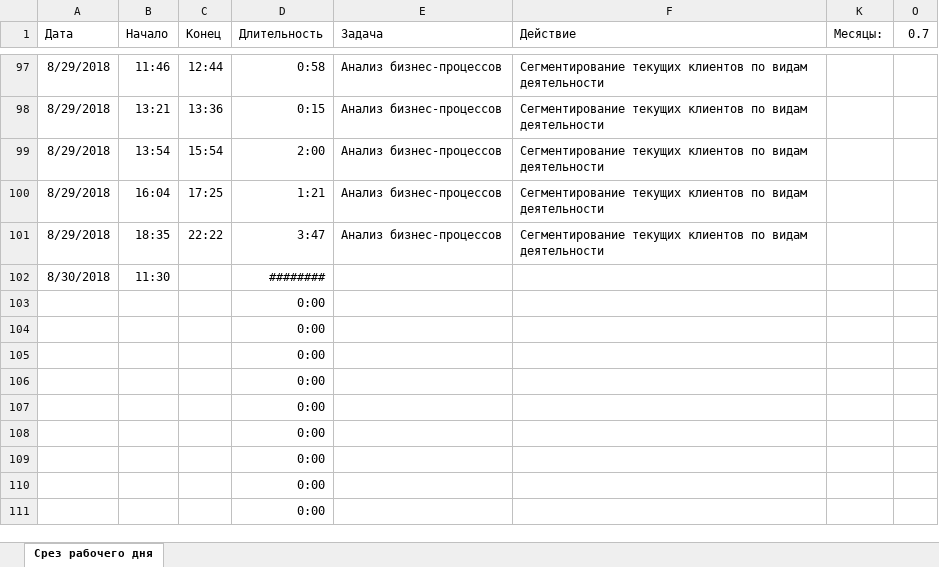
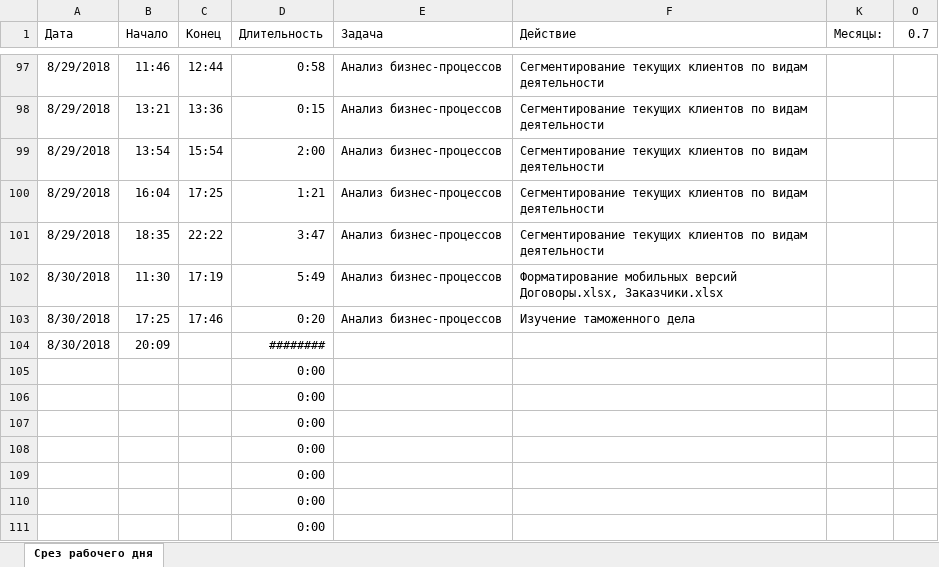
Before and after one commit to apkretov/rp, an Excel workbook: syncronisation/Time sheet.xlsx, sheet Cрез рабочего дня, drawn as a sheet; only a part is shown, gaps mark what is left out; values as stored, in another font and other column widths than the file's, no borders; charts and pictures not drawn; removed rows and columns are numbered as before the commit, all else as after; the diff names each change by its address in the sheet, - before the commit and + after, or states it on an @@ line.

```diff
--- a/syncronisation/Time sheet.xlsx (sheet Cрез рабочего дня)
+++ b/syncronisation/Time sheet.xlsx (sheet Cрез рабочего дня)
+row 102: 8/30/2018 | 11:30 | 17:19 | 5:49 | Анализ бизнес-процессов | Форматирование мобильных версий Договоры.xlsx, Заказчики.xlsx
+row 103: 8/30/2018 | 17:25 | 17:46 | 0:20 | Анализ бизнес-процессов | Изучение таможенного дела
-B104 (Начало): 11:30
+B104 (Начало): 20:09
-row 103:  |  |  | 0:00
-row 104:  |  |  | 0:00
```
Also changed, not shown: formulas that keep their value, hidden cells, charts or pictures, 48 other files.
